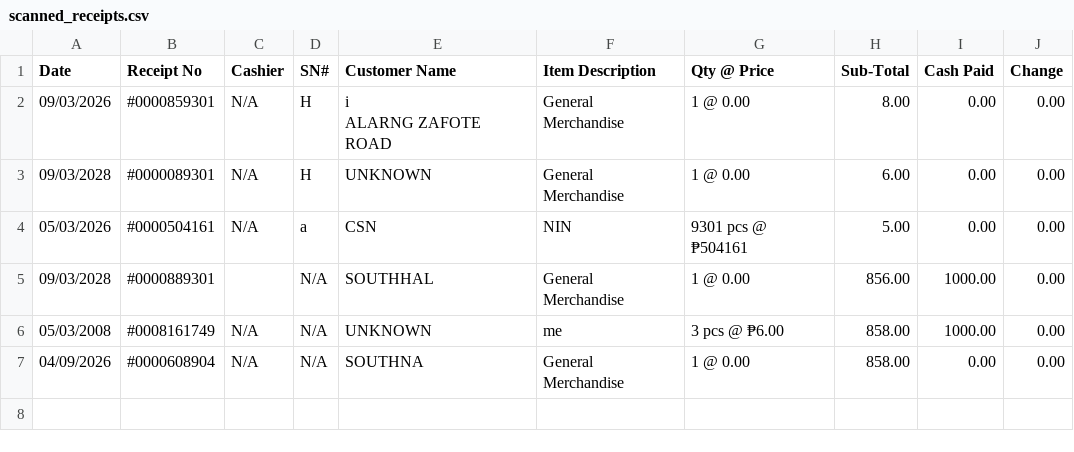
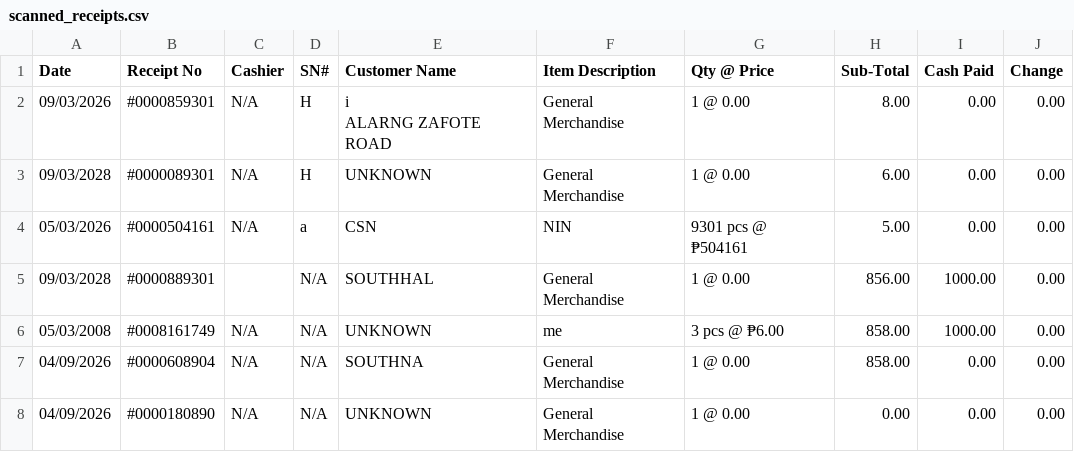
Before and after one commit to photolinesmsouthmall-debug/my-personal-scanner, a CSV file: scanned_receipts.csv, drawn as a sheet.

Commit message:
Update full scanned receipts dataset [20:18:05]

```diff
--- a/scanned_receipts.csv
+++ b/scanned_receipts.csv
@@ -8 +8,2 @@ ALARNG ZAFOTE ROAD","General Merchandise","1 @ 0.00","8.00","0.00","0.00"
 "04/09/2026","#0000608904","N/A","N/A","SOUTHNA","General Merchandise","1 @ 0.00","858.00","0.00","0.00"
+"04/09/2026","#0000180890","N/A","N/A","UNKNOWN","General Merchandise","1 @ 0.00","0.00","0.00","0.00"
```
